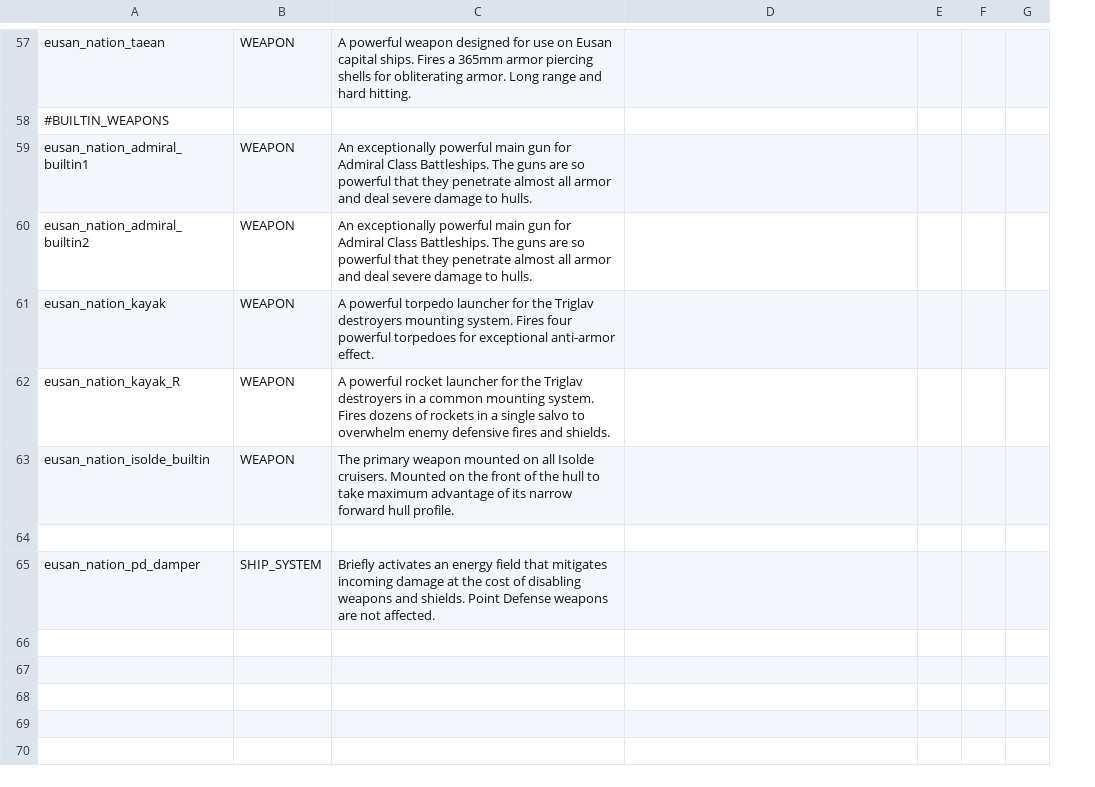
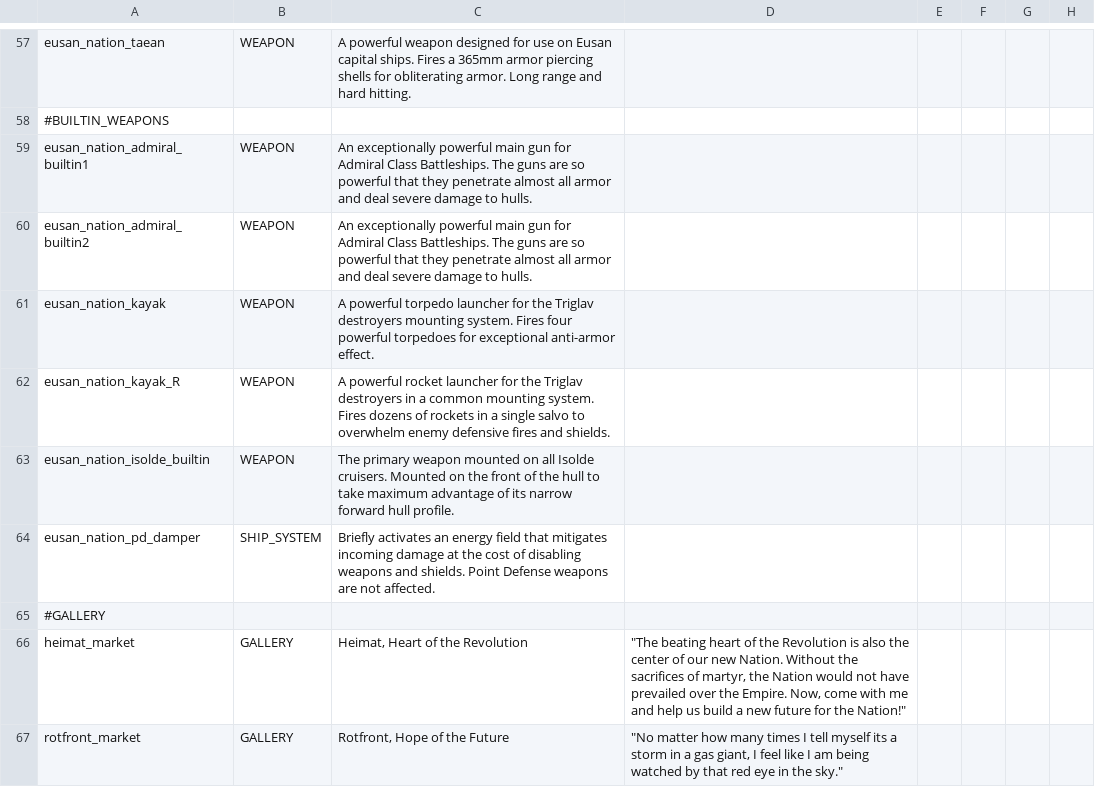
Before and after one commit to naslee2/SignalisMod, a CSV file: data/strings/descriptions.csv, drawn as a sheet; only a part is shown, gaps mark what is left out; removed rows and columns are numbered as before the commit, all else as after; the diff covers the shown part only; the diff names each change by its address in the sheet, - before the commit and + after, or states it on an @@ line.

Commit message:
adding gallery data

```diff
--- a/data/strings/descriptions.csv
+++ b/data/strings/descriptions.csv
+column F, empty
+column G, empty
-column G, empty
-row 64: (empty)
+row 65: #GALLERY
+row 66: heimat_market | GALLERY | Heimat, Heart of the Revolution | "The beating heart of the Revolution is also the center of our new Nation. Without the sacrifices of martyr, the Nation would not have prevailed over the Empire. Now, come with me and help us build a new future for the Nation!"
+row 67: rotfront_market | GALLERY | Rotfront, Hope of the Future | "No matter how many times I tell myself its a storm in a gas giant, I feel like I am being watched by that red eye in the sky."
```
Also changed, not shown: 4 added rows elsewhere in this file.
